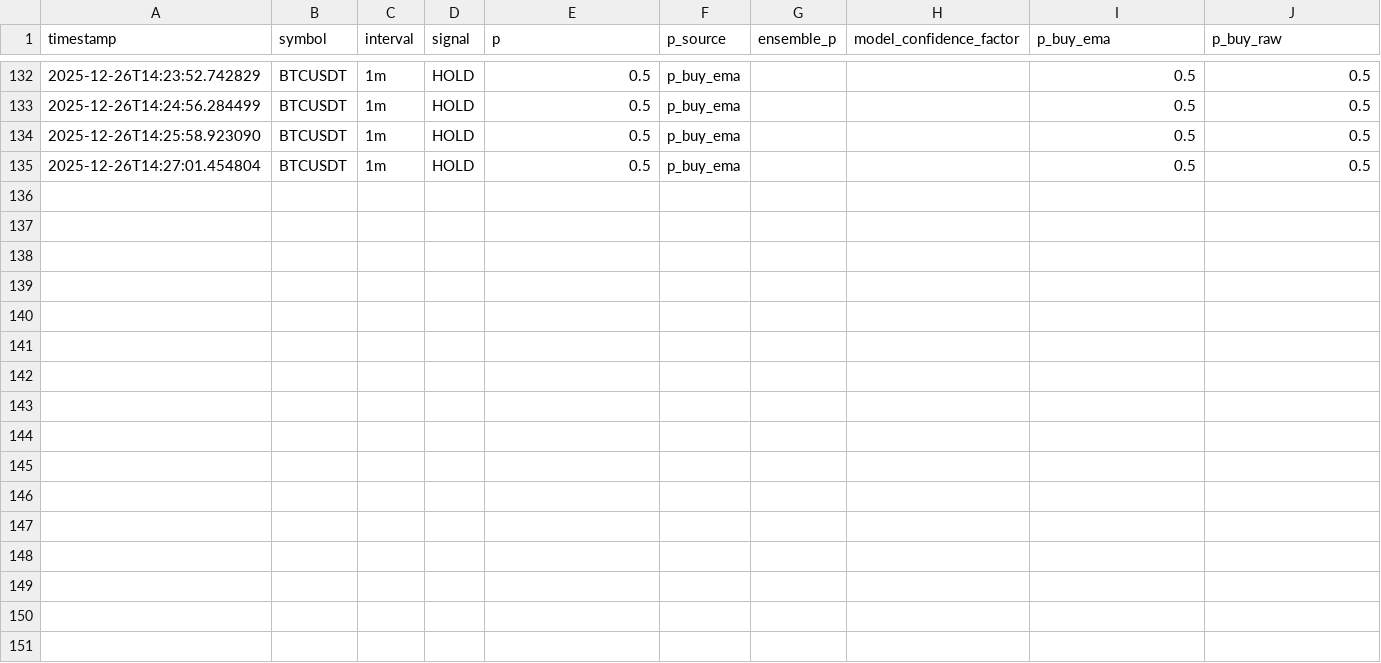
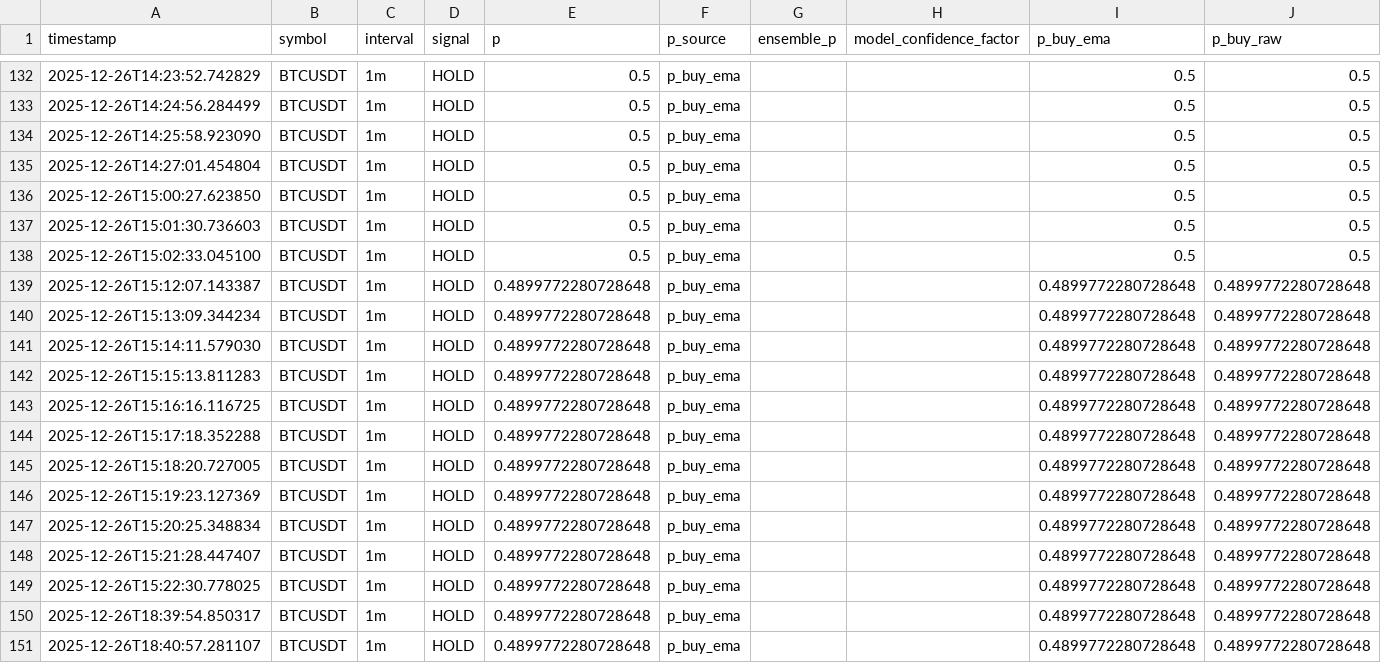
Before and after one commit to kasm01/binance1, a CSV file: logs/hold_decisions.csv, drawn as a sheet; only a part is shown, gaps mark what is left out; the diff names each change by its address in the sheet, - before the commit and + after, or states it on an @@ line.

```diff
--- a/logs/hold_decisions.csv
+++ b/logs/hold_decisions.csv
+row 136: 2025-12-26T15:00:27.623850 | BTCUSDT | 1m | HOLD | 0.5 | p_buy_ema |  |  | 0.5 | 0.5
+row 137: 2025-12-26T15:01:30.736603 | BTCUSDT | 1m | HOLD | 0.5 | p_buy_ema |  |  | 0.5 | 0.5
+row 138: 2025-12-26T15:02:33.045100 | BTCUSDT | 1m | HOLD | 0.5 | p_buy_ema |  |  | 0.5 | 0.5
+row 139: 2025-12-26T15:12:07.143387 | BTCUSDT | 1m | HOLD | 0.4899772280728648 | p_buy_ema |  |  | 0.4899772280728648 | 0.4899772280728648
+row 140: 2025-12-26T15:13:09.344234 | BTCUSDT | 1m | HOLD | 0.4899772280728648 | p_buy_ema |  |  | 0.4899772280728648 | 0.4899772280728648
+row 141: 2025-12-26T15:14:11.579030 | BTCUSDT | 1m | HOLD | 0.4899772280728648 | p_buy_ema |  |  | 0.4899772280728648 | 0.4899772280728648
+row 142: 2025-12-26T15:15:13.811283 | BTCUSDT | 1m | HOLD | 0.4899772280728648 | p_buy_ema |  |  | 0.4899772280728648 | 0.4899772280728648
+row 143: 2025-12-26T15:16:16.116725 | BTCUSDT | 1m | HOLD | 0.4899772280728648 | p_buy_ema |  |  | 0.4899772280728648 | 0.4899772280728648
+row 144: 2025-12-26T15:17:18.352288 | BTCUSDT | 1m | HOLD | 0.4899772280728648 | p_buy_ema |  |  | 0.4899772280728648 | 0.4899772280728648
+row 145: 2025-12-26T15:18:20.727005 | BTCUSDT | 1m | HOLD | 0.4899772280728648 | p_buy_ema |  |  | 0.4899772280728648 | 0.4899772280728648
+row 146: 2025-12-26T15:19:23.127369 | BTCUSDT | 1m | HOLD | 0.4899772280728648 | p_buy_ema |  |  | 0.4899772280728648 | 0.4899772280728648
+row 147: 2025-12-26T15:20:25.348834 | BTCUSDT | 1m | HOLD | 0.4899772280728648 | p_buy_ema |  |  | 0.4899772280728648 | 0.4899772280728648
+row 148: 2025-12-26T15:21:28.447407 | BTCUSDT | 1m | HOLD | 0.4899772280728648 | p_buy_ema |  |  | 0.4899772280728648 | 0.4899772280728648
+row 149: 2025-12-26T15:22:30.778025 | BTCUSDT | 1m | HOLD | 0.4899772280728648 | p_buy_ema |  |  | 0.4899772280728648 | 0.4899772280728648
+row 150: 2025-12-26T18:39:54.850317 | BTCUSDT | 1m | HOLD | 0.4899772280728648 | p_buy_ema |  |  | 0.4899772280728648 | 0.4899772280728648
+row 151: 2025-12-26T18:40:57.281107 | BTCUSDT | 1m | HOLD | 0.4899772280728648 | p_buy_ema |  |  | 0.4899772280728648 | 0.4899772280728648
```
Also changed, not shown: 1 other file.
